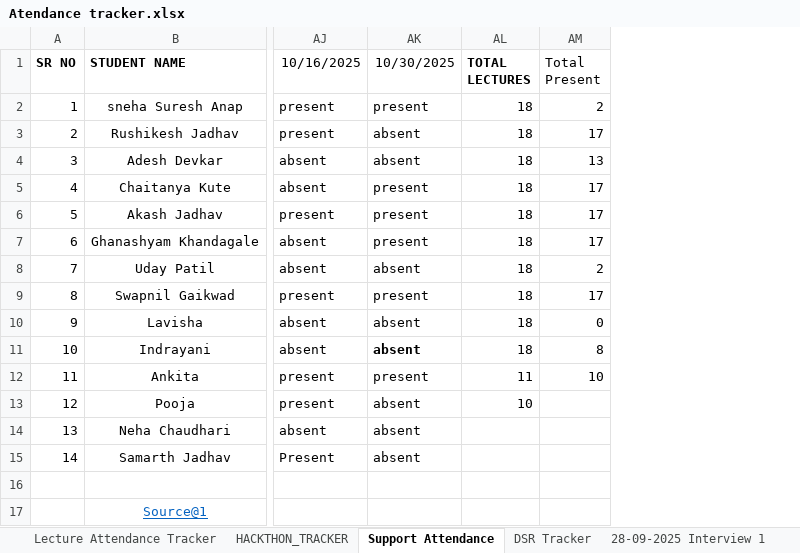
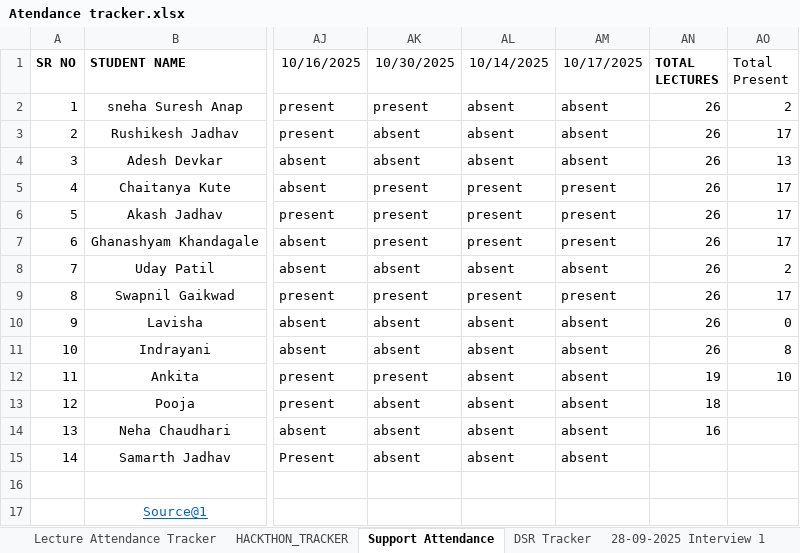
Before and after one commit to SourceCode-code/Source_and_Code_Batch_4_Master, an Excel workbook: Trackers/Atendance tracker.xlsx, sheet Support Attendance, drawn as a sheet; only a part is shown, gaps mark what is left out; values as stored, in another font and other column widths than the file's, no borders; conditional formats not drawn; addresses are those after the commit; the diff names each change by its address in the sheet, - before the commit and + after, or states it on an @@ line.

```diff
--- a/Trackers/Atendance tracker.xlsx (sheet Support Attendance)
+++ b/Trackers/Atendance tracker.xlsx (sheet Support Attendance)
+column AL (10/14/2025), rows 2-15: absent | absent | absent | present | present | present | absent | present | absent | absent | absent | absent | absent | absent
+column AM (10/17/2025), rows 2-15: absent | absent | absent | present | present | present | absent | present | absent | absent | absent | absent | absent | absent
-AN2:AN11 (TOTAL LECTURES): 18
+AN2:AN11 (TOTAL LECTURES): 26
-AK11 bold: on
+AK11 bold: off
-AN12 (TOTAL LECTURES): 11
+AN12 (TOTAL LECTURES): 19
-AN13 (TOTAL LECTURES): 10
+AN13 (TOTAL LECTURES): 18
-AN14 (TOTAL LECTURES): (empty)
+AN14 (TOTAL LECTURES): 16
```
Also changed, not shown: 2 other files.
